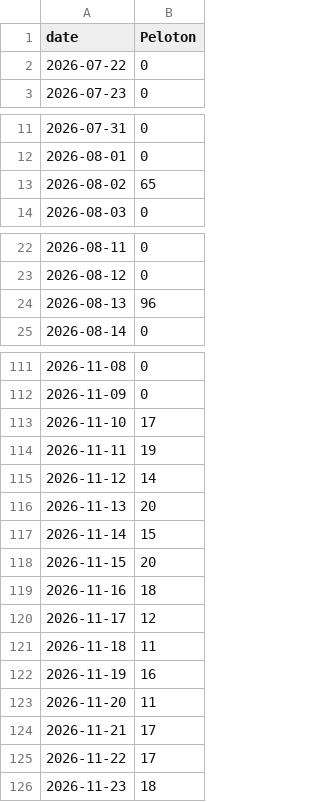
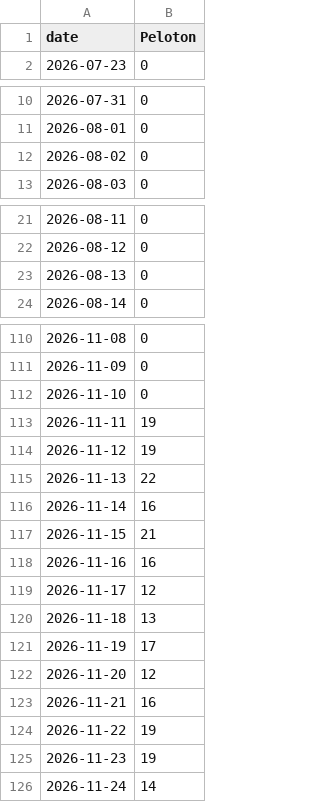
Before and after one commit to bgxhy/social-information-investors, a CSV file: data/trends/Peloton_shop.csv, drawn as a sheet; only a part is shown, gaps mark what is left out; the diff covers the shown part only.

```diff
--- a/data/trends/Peloton_shop.csv
+++ b/data/trends/Peloton_shop.csv
@@ -1,3 +1,2 @@
 date,Peloton
-2026-07-22,0
 2026-07-23,0
@@ -12,3 +11,3 @@ date,Peloton
 2026-08-01,0
-2026-08-02,65
+2026-08-02,0
 2026-08-03,0
@@ -23,3 +22,3 @@ date,Peloton
 2026-08-12,0
-2026-08-13,96
+2026-08-13,0
 2026-08-14,0
@@ -112,15 +111,16 @@ date,Peloton
 2026-11-09,0
-2026-11-10,17
+2026-11-10,0
 2026-11-11,19
-2026-11-12,14
-2026-11-13,20
-2026-11-14,15
-2026-11-15,20
-2026-11-16,18
+2026-11-12,19
+2026-11-13,22
+2026-11-14,16
+2026-11-15,21
+2026-11-16,16
 2026-11-17,12
-2026-11-18,11
-2026-11-19,16
-2026-11-20,11
-2026-11-21,17
-2026-11-22,17
-2026-11-23,18
+2026-11-18,13
+2026-11-19,17
+2026-11-20,12
+2026-11-21,16
+2026-11-22,19
+2026-11-23,19
+2026-11-24,14
```
Also changed, not shown: 2 edited cells elsewhere in this file, data/signals.csv, data/trends/GoPro_shop.csv, 37 other files.
